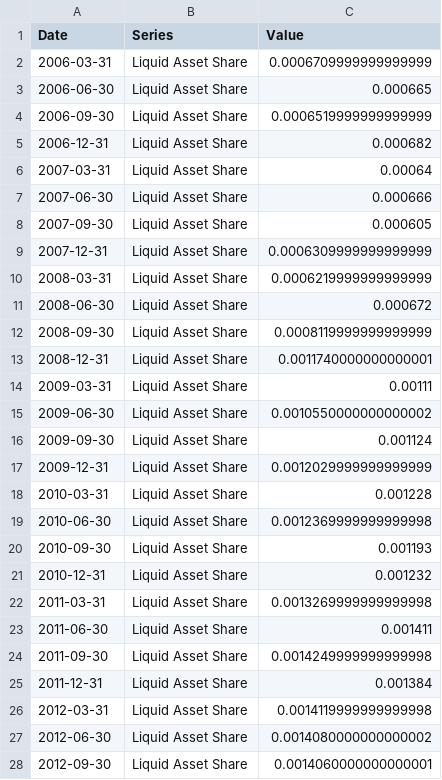
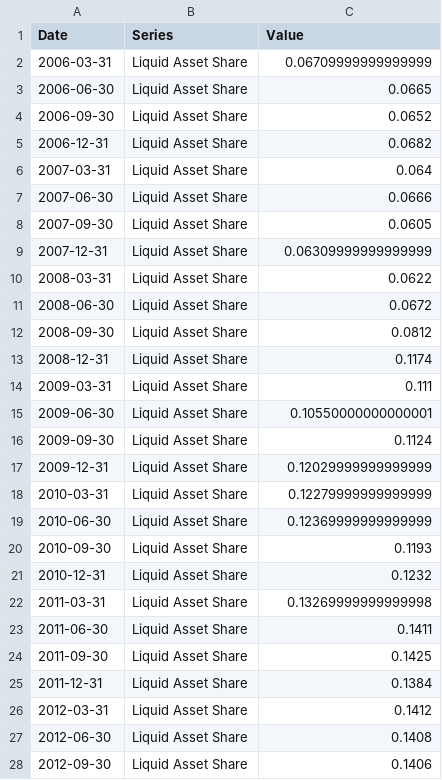
Before and after one commit to RDeconomist/data, a CSV file: Summer/bank_liquid_asset_share.csv, drawn as a sheet; only a part is shown; the diff covers the shown part only.

Commit message:
Update bank_liquid_asset_share.csv

```diff
--- a/Summer/bank_liquid_asset_share.csv
+++ b/Summer/bank_liquid_asset_share.csv
@@ -1,28 +1,28 @@
 Date,Series,Value
-2006-03-31,Liquid Asset Share,0.0006709999999999999
-2006-06-30,Liquid Asset Share,0.000665
-2006-09-30,Liquid Asset Share,0.0006519999999999999
-2006-12-31,Liquid Asset Share,0.000682
-2007-03-31,Liquid Asset Share,0.00064
-2007-06-30,Liquid Asset Share,0.000666
-2007-09-30,Liquid Asset Share,0.000605
-2007-12-31,Liquid Asset Share,0.0006309999999999999
-2008-03-31,Liquid Asset Share,0.0006219999999999999
-2008-06-30,Liquid Asset Share,0.000672
-2008-09-30,Liquid Asset Share,0.0008119999999999999
-2008-12-31,Liquid Asset Share,0.0011740000000000001
-2009-03-31,Liquid Asset Share,0.00111
-2009-06-30,Liquid Asset Share,0.0010550000000000002
-2009-09-30,Liquid Asset Share,0.001124
-2009-12-31,Liquid Asset Share,0.0012029999999999999
-2010-03-31,Liquid Asset Share,0.001228
-2010-06-30,Liquid Asset Share,0.0012369999999999998
-2010-09-30,Liquid Asset Share,0.001193
-2010-12-31,Liquid Asset Share,0.001232
-2011-03-31,Liquid Asset Share,0.0013269999999999998
-2011-06-30,Liquid Asset Share,0.001411
-2011-09-30,Liquid Asset Share,0.0014249999999999998
-2011-12-31,Liquid Asset Share,0.001384
-2012-03-31,Liquid Asset Share,0.0014119999999999998
-2012-06-30,Liquid Asset Share,0.0014080000000000002
-2012-09-30,Liquid Asset Share,0.0014060000000000001
+2006-03-31,Liquid Asset Share,0.06709999999999999
+2006-06-30,Liquid Asset Share,0.0665
+2006-09-30,Liquid Asset Share,0.0652
+2006-12-31,Liquid Asset Share,0.0682
+2007-03-31,Liquid Asset Share,0.064
+2007-06-30,Liquid Asset Share,0.0666
+2007-09-30,Liquid Asset Share,0.0605
+2007-12-31,Liquid Asset Share,0.06309999999999999
+2008-03-31,Liquid Asset Share,0.0622
+2008-06-30,Liquid Asset Share,0.0672
+2008-09-30,Liquid Asset Share,0.0812
+2008-12-31,Liquid Asset Share,0.1174
+2009-03-31,Liquid Asset Share,0.111
+2009-06-30,Liquid Asset Share,0.10550000000000001
+2009-09-30,Liquid Asset Share,0.1124
+2009-12-31,Liquid Asset Share,0.12029999999999999
+2010-03-31,Liquid Asset Share,0.12279999999999999
+2010-06-30,Liquid Asset Share,0.12369999999999999
+2010-09-30,Liquid Asset Share,0.1193
+2010-12-31,Liquid Asset Share,0.1232
+2011-03-31,Liquid Asset Share,0.13269999999999998
+2011-06-30,Liquid Asset Share,0.1411
+2011-09-30,Liquid Asset Share,0.1425
+2011-12-31,Liquid Asset Share,0.1384
+2012-03-31,Liquid Asset Share,0.1412
+2012-06-30,Liquid Asset Share,0.1408
+2012-09-30,Liquid Asset Share,0.1406
```
Also changed, not shown: 29 edited cells elsewhere in this file.
